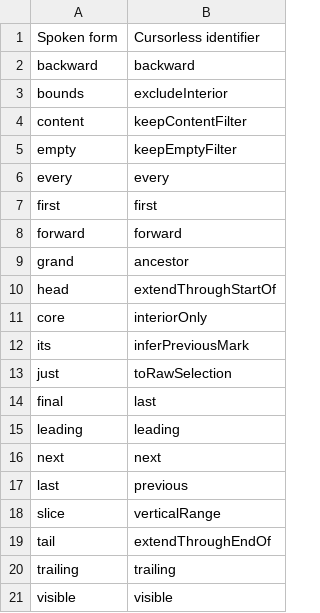
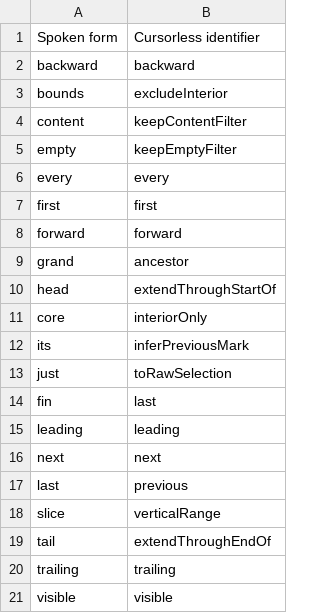
Before and after one commit to jaresty/mac-dotfiles, a CSV file: cursorless-settings/modifiers.csv, drawn as a sheet.

```diff
--- a/cursorless-settings/modifiers.csv
+++ b/cursorless-settings/modifiers.csv
@@ -13,3 +13,3 @@ its, inferPreviousMark
 just, toRawSelection
-final, last
+fin, last
 leading, leading
```
Also changed, not shown: 3 other files.
